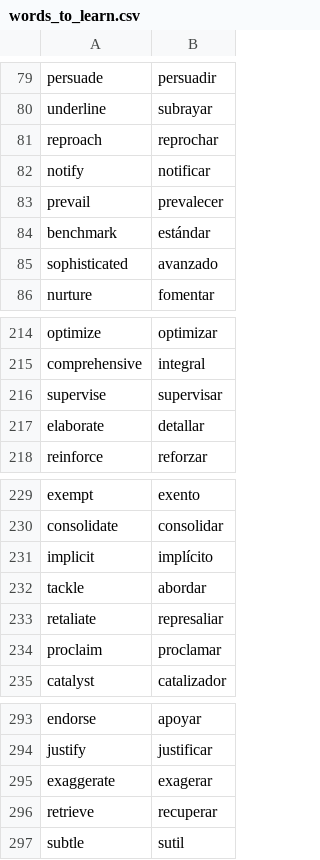
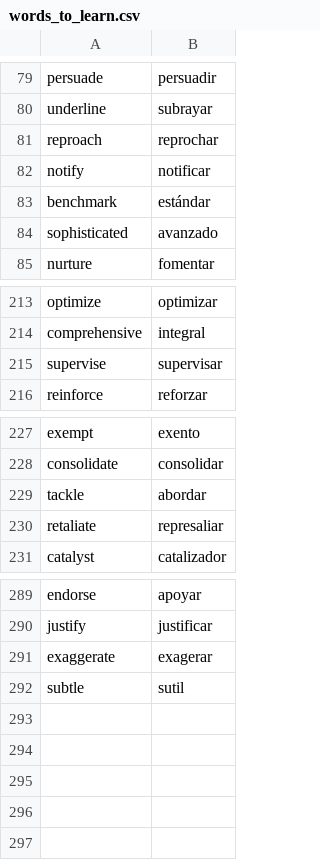
Before and after one commit to eduhevia/100-days-of-code-python, a CSV file: day-31-flash-card-project/data/words_to_learn.csv, drawn as a sheet; only a part is shown, gaps mark what is left out.

Commit message:
feat: add days 18 to 42 projects and update previous days

```diff
--- a/day-31-flash-card-project/data/words_to_learn.csv
+++ b/day-31-flash-card-project/data/words_to_learn.csv
@@ -82,3 +82,2 @@ reproach,reprochar
 notify,notificar
-prevail,prevalecer
 benchmark,estándar
@@ -216,3 +215,2 @@ comprehensive,integral
 supervise,supervisar
-elaborate,detallar
 reinforce,reforzar
@@ -230,6 +228,4 @@ exempt,exento
 consolidate,consolidar
-implicit,implícito
 tackle,abordar
 retaliate,represaliar
-proclaim,proclamar
 catalyst,catalizador
@@ -295,3 +291,2 @@ justify,justificar
 exaggerate,exagerar
-retrieve,recuperar
 subtle,sutil
```
Also changed, not shown: 55 other files.
